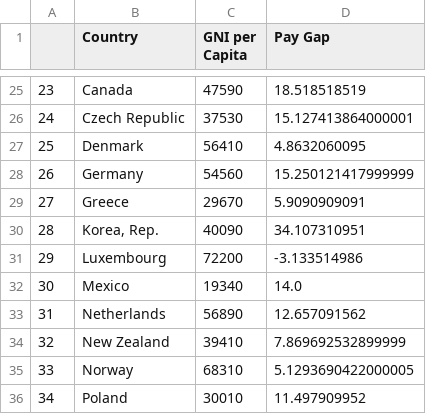
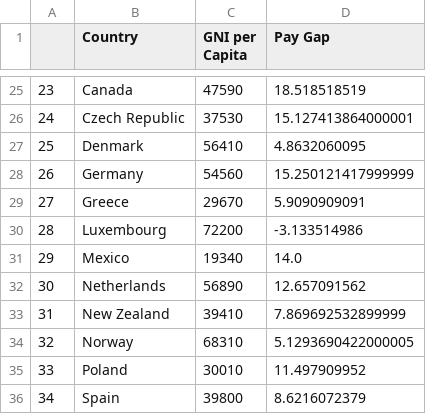
Before and after one commit to julietcook/JulietCook.github.io, a CSV file: Week10/GDPvsPart.csv, drawn as a sheet; only a part is shown, gaps mark what is left out; the shorter side is filled out with more unchanged rows; removed rows and columns are numbered as before the commit, all else as after; the diff names each change by its address in the sheet, - before the commit and + after, or states it on an @@ line.

Commit message:
Update GDPvsPart.csv

```diff
--- a/Week10/GDPvsPart.csv
+++ b/Week10/GDPvsPart.csv
-row 30: 28 | Korea, Rep. | 40090 | 34.107310951
@@ column A renumbered from row 30 down @@
```
